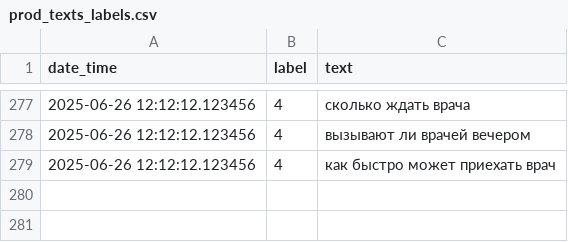
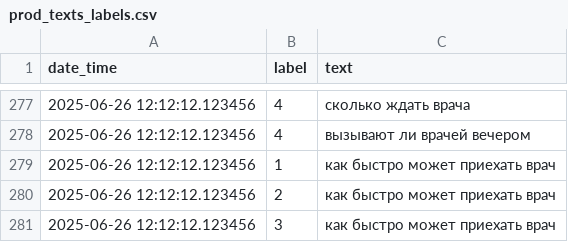
Before and after one commit to OctaDim/ML_BERT_NLU_Trained_Classifier, a CSV file: ML_BERT_train_datasets/product_init_train_dataset/prod_texts_labels.csv (was train_data_sets/product_init_train_dataset/prod_texts_labels.csv), drawn as a sheet; only a part is shown, gaps mark what is left out.

```diff
--- a/train_data_sets/product_init_train_dataset/prod_texts_labels.csv
+++ b/ML_BERT_train_datasets/product_init_train_dataset/prod_texts_labels.csv
@@ -278,2 +278,4 @@ date_time,label,text
 "2025-06-26 12:12:12.123456",4,"вызывают ли врачей вечером"
-"2025-06-26 12:12:12.123456",4,"как быстро может приехать врач"
+"2025-06-26 12:12:12.123456",1,"как быстро может приехать врач"
+"2025-06-26 12:12:12.123456",2,"как быстро может приехать врач"
+"2025-06-26 12:12:12.123456",3,"как быстро может приехать врач"
```
Also changed, not shown: 24 other files.
